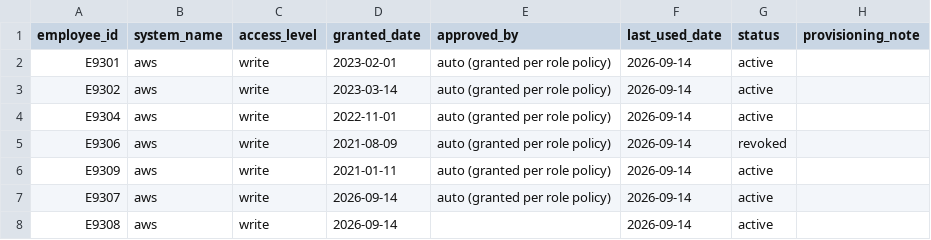
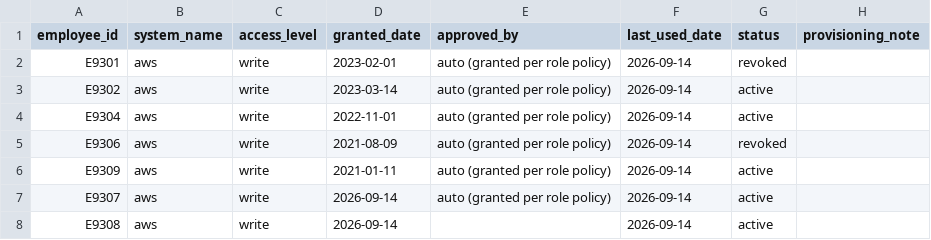
Before and after one commit to dotMR/access-review-agent, a CSV file: data/access_aws.csv, drawn as a sheet.

Commit message:
[demo-timeline] 14b: [auxiliary] Revoke Cecilia Tisio's own AWS access same-day (SLA met, contrast with Q1)

```diff
--- a/data/access_aws.csv
+++ b/data/access_aws.csv
@@ -1,3 +1,3 @@
 employee_id,system_name,access_level,granted_date,approved_by,last_used_date,status,provisioning_note
-E9301,aws,write,2023-02-01,auto (granted per role policy),2026-09-14,active,
+E9301,aws,write,2023-02-01,auto (granted per role policy),2026-09-14,revoked,
 E9302,aws,write,2023-03-14,auto (granted per role policy),2026-09-14,active,
```
